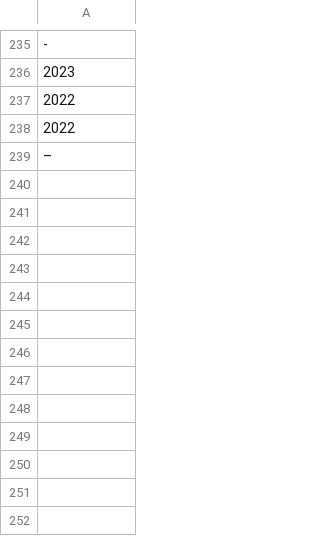
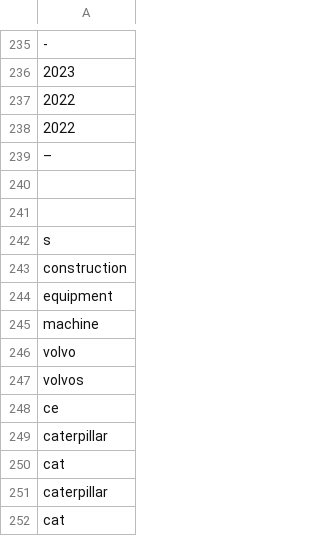
Before and after one commit to CE-MarketSensing/ConstructionEquipment, a CSV file: data/stop_words.csv, drawn as a sheet; only a part is shown, gaps mark what is left out; the diff names each change by its address in the sheet, - before the commit and + after, or states it on an @@ line.

Commit message:
[total] volvo, cat 6개월 단어 빈도 추출

```diff
--- a/data/stop_words.csv
+++ b/data/stop_words.csv
+row 240: (empty)
+row 241: (empty)
+row 242: s
+row 243: construction
+row 244: equipment
+row 245: machine
+row 246: volvo
+row 247: volvos
+row 248: ce
+row 249: caterpillar
+row 250: cat
+row 251: caterpillar
+row 252: cat
```
Also changed, not shown: 7 other files.
